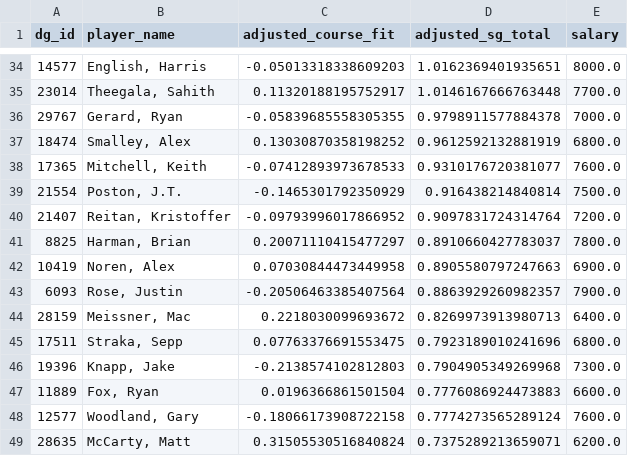
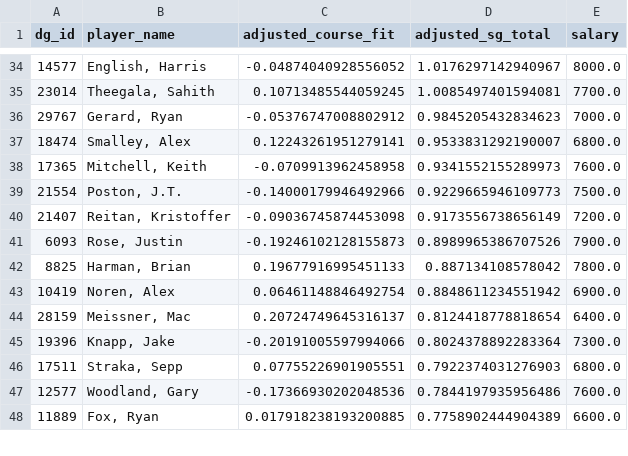
Before and after one commit to plus4blog/plus4-viz, a CSV file: data/pga_player_projections.csv, drawn as a sheet; only a part is shown, gaps mark what is left out; the diff covers the shown part only.

```diff
--- a/data/pga_player_projections.csv
+++ b/data/pga_player_projections.csv
@@ -34,16 +34,15 @@ dg_id,player_name,adjusted_course_fit,adjusted_sg_total,salary
-14577,"English, Harris",-0.05013318338609203,1.0162369401935651,8000.0
-23014,"Theegala, Sahith",0.11320188195752917,1.0146167666763448,7700.0
-29767,"Gerard, Ryan",-0.05839685558305355,0.9798911577884378,7000.0
-18474,"Smalley, Alex",0.13030870358198252,0.9612592132881919,6800.0
-17365,"Mitchell, Keith",-0.07412893973678533,0.9310176720381077,7600.0
-21554,"Poston, J.T.",-0.1465301792350929,0.916438214840814,7500.0
-21407,"Reitan, Kristoffer",-0.09793996017866952,0.9097831724314764,7200.0
-8825,"Harman, Brian",0.20071110415477297,0.8910660427783037,7800.0
-10419,"Noren, Alex",0.07030844473449958,0.8905580797247663,6900.0
-6093,"Rose, Justin",-0.20506463385407564,0.8863929260982357,7900.0
-28159,"Meissner, Mac",0.2218030099693672,0.8269973913980713,6400.0
-17511,"Straka, Sepp",0.07763376691553475,0.7923189010241696,6800.0
-19396,"Knapp, Jake",-0.2138574102812803,0.7904905349269968,7300.0
-11889,"Fox, Ryan",0.0196366861501504,0.7776086924473883,6600.0
-12577,"Woodland, Gary",-0.18066173908722158,0.7774273565289124,7600.0
-28635,"McCarty, Matt",0.31505530516840824,0.7375289213659071,6200.0
+14577,"English, Harris",-0.04874040928556052,1.0176297142940967,8000.0
+23014,"Theegala, Sahith",0.10713485544059245,1.0085497401594081,7700.0
+29767,"Gerard, Ryan",-0.05376747008802912,0.9845205432834623,7000.0
+18474,"Smalley, Alex",0.12243261951279141,0.9533831292190007,6800.0
+17365,"Mitchell, Keith",-0.0709913962458958,0.9341552155289973,7600.0
+21554,"Poston, J.T.",-0.14000179946492966,0.9229665946109773,7500.0
+21407,"Reitan, Kristoffer",-0.09036745874453098,0.9173556738656149,7200.0
+6093,"Rose, Justin",-0.19246102128155873,0.8989965386707526,7900.0
+8825,"Harman, Brian",0.19677916995451133,0.887134108578042,7800.0
+10419,"Noren, Alex",0.06461148846492754,0.8848611234551942,6900.0
+28159,"Meissner, Mac",0.20724749645316137,0.8124418778818654,6400.0
+19396,"Knapp, Jake",-0.20191005597994066,0.8024378892283364,7300.0
+17511,"Straka, Sepp",0.07755226901905551,0.7922374031276903,6800.0
+12577,"Woodland, Gary",-0.17366930202048536,0.7844197935956486,7600.0
+11889,"Fox, Ryan",0.017918238193200885,0.7758902444904389,6600.0
```
Also changed, not shown: 4 added rows, 3 removed rows and 106 edited cells elsewhere in this file.
